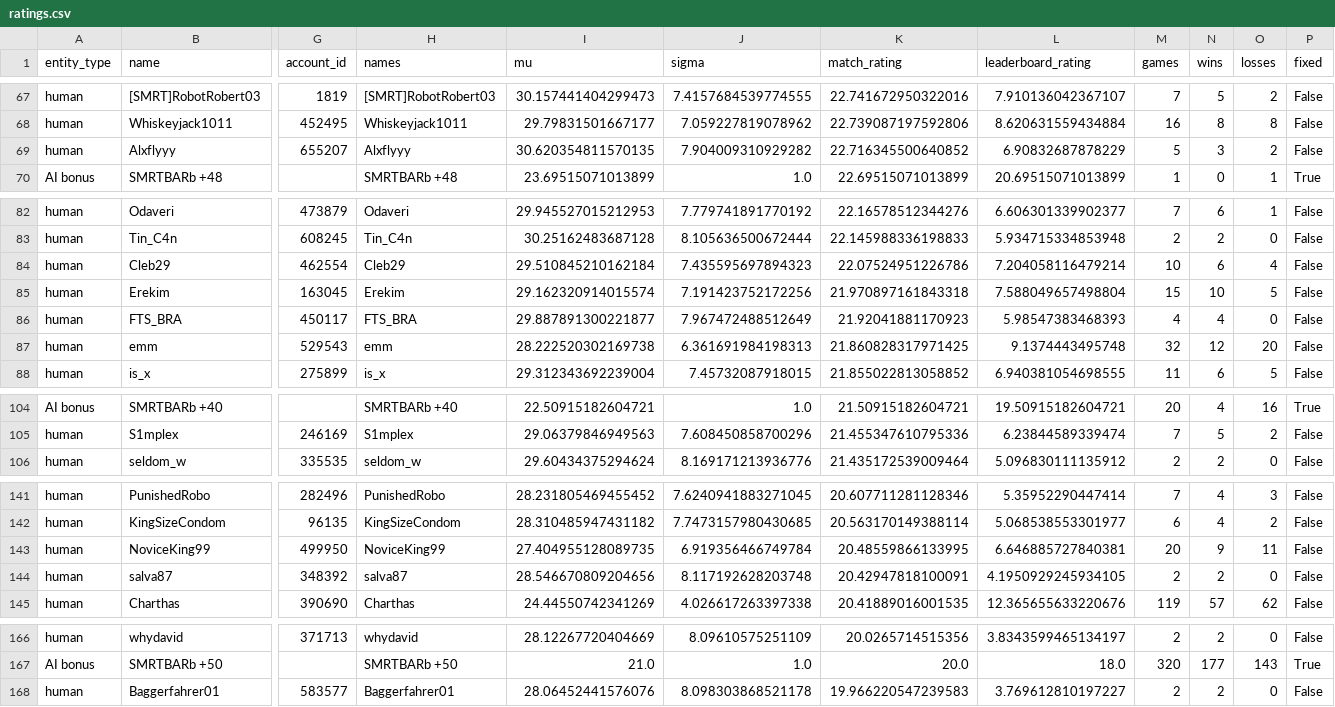
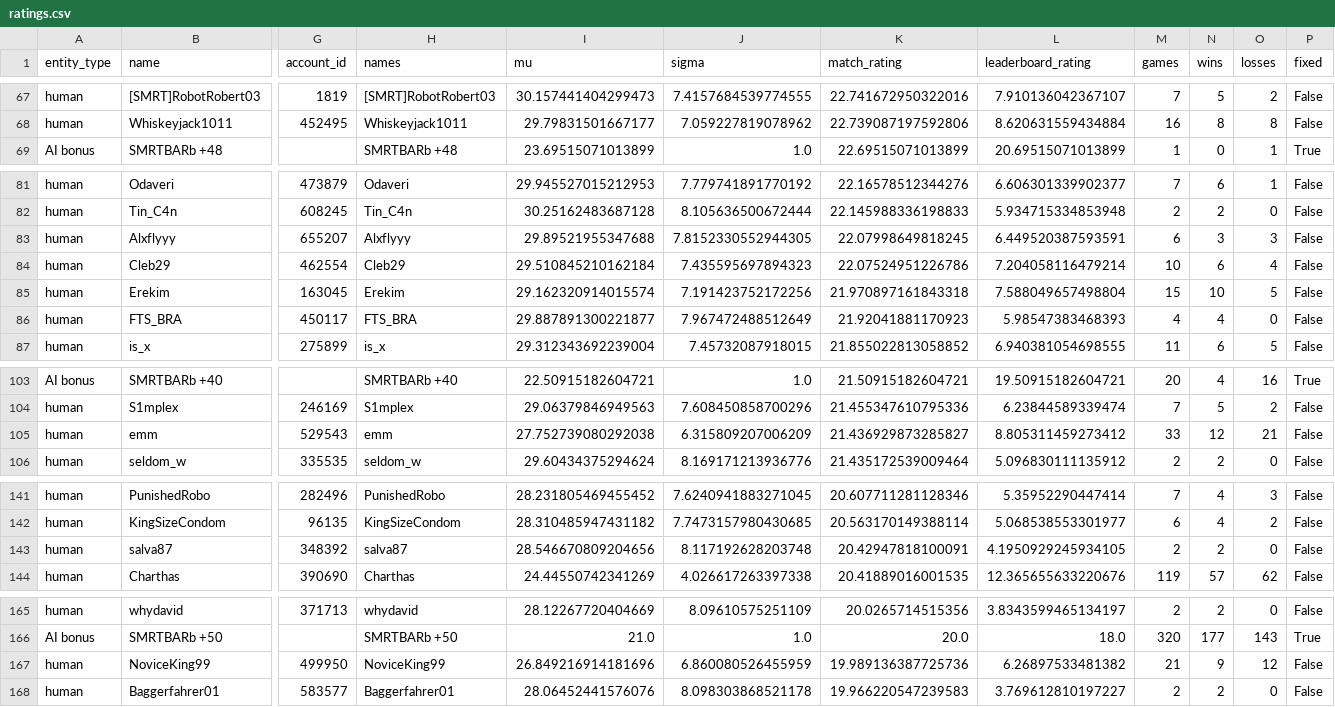
Before and after one commit to Barscrewl/BarbOS, a CSV file: public/fixed_seed/ratings.csv, drawn as a sheet; only a part is shown, gaps mark what is left out; removed rows and columns are numbered as before the commit, all else as after; rows hold the shown columns only; the diff covers the shown part only; the diff names each change by its address in the sheet, - before the commit and + after, or states it on an @@ line.

```diff
--- a/public/fixed_seed/ratings.csv
+++ b/public/fixed_seed/ratings.csv
-row 69: human | Alxflyyy | 655207 | Alxflyyy | 30.620354811570135 | 7.904009310929282 | 22.716345500640852 | 6.90832687878229 | 5 | 3 | 2 | False
+row 83: human | Alxflyyy | 655207 | Alxflyyy | 29.89521955347688 | 7.8152330552944305 | 22.07998649818245 | 6.449520387593591 | 6 | 3 | 3 | False
-row 87: human | emm | 529543 | emm | 28.222520302169738 | 6.361691984198313 | 21.860828317971425 | 9.1374443495748 | 32 | 12 | 20 | False
+row 105: human | emm | 529543 | emm | 27.752739080292038 | 6.315809207006209 | 21.436929873285827 | 8.805311459273412 | 33 | 12 | 21 | False
-row 143: human | NoviceKing99 | 499950 | NoviceKing99 | 27.404955128089735 | 6.919356466749784 | 20.48559866133995 | 6.646885727840381 | 20 | 9 | 11 | False
+row 167: human | NoviceKing99 | 499950 | NoviceKing99 | 26.849216914181696 | 6.860080526455959 | 19.989136387725736 | 6.26897533481382 | 21 | 9 | 12 | False
```
Also changed, not shown: 5 added rows, 5 removed rows and 2 edited cells elsewhere in this file, data/matches_index.csv, public/fixed_seed/matches.csv, 15 other files.
